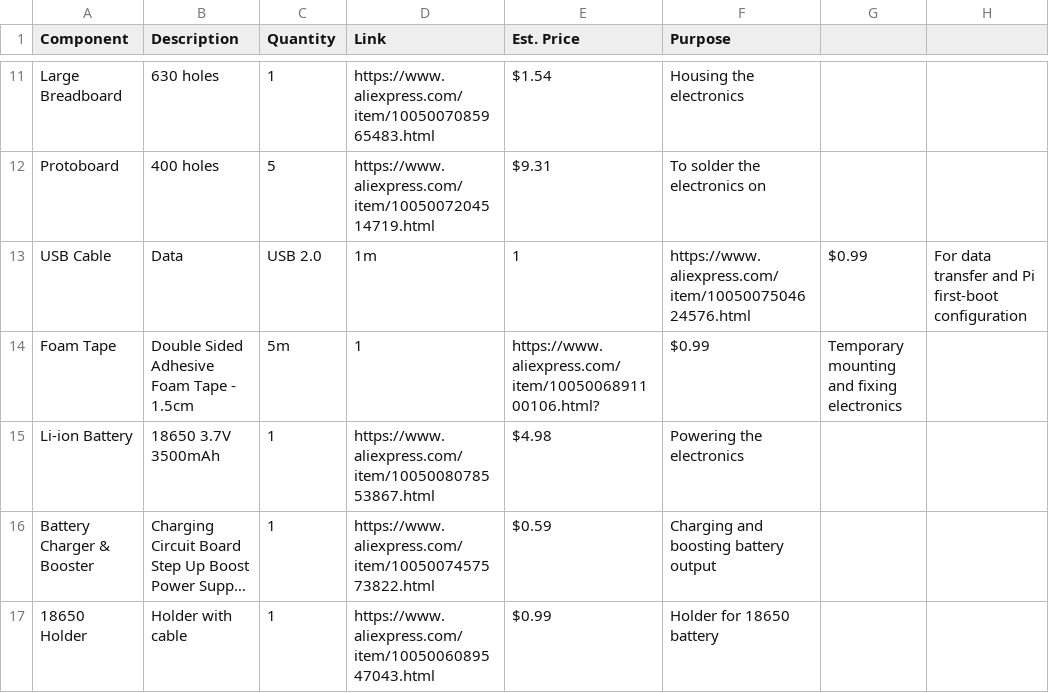
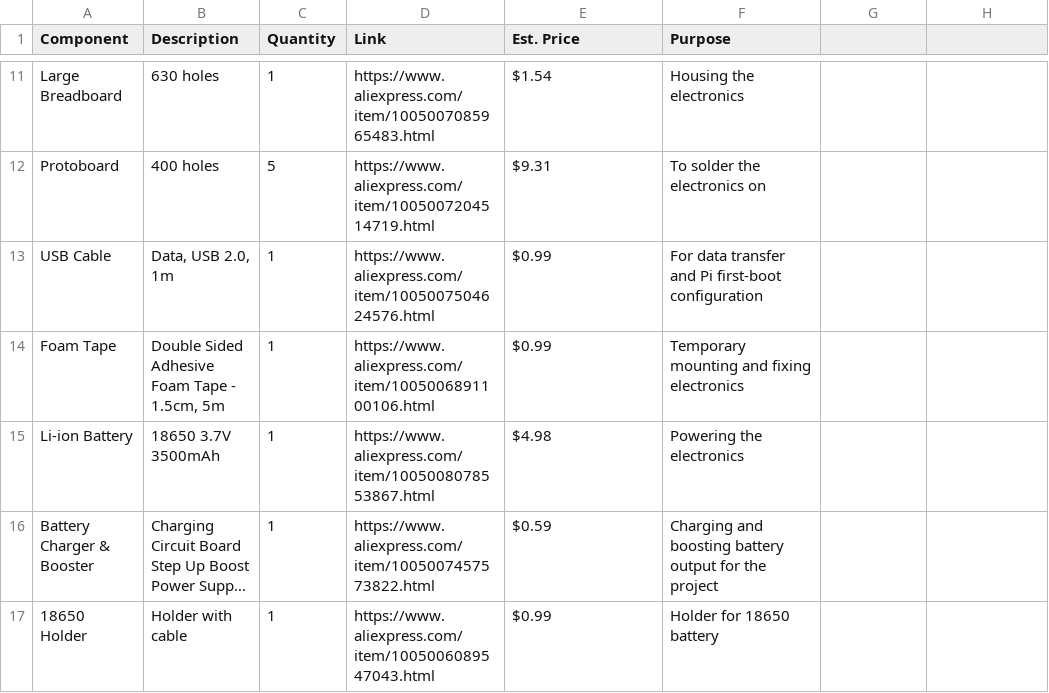
Before and after one commit to QinCai-rui/PicoCube, a CSV file: BOM.csv, drawn as a sheet; only a part is shown, gaps mark what is left out; long unchanged cells end in …; the diff covers the shown part only; the diff names each change by its address in the sheet, - before the commit and + after, or states it on an @@ line.

```diff
--- a/BOM.csv
+++ b/BOM.csv
-B13 (Description): Data
+B13 (Description): Data, USB 2.0, 1m
-C13 (Quantity): USB 2.0
+C13 (Quantity): 1
-D13 (Link): 1m
+D13 (Link): https://www.aliexpress.com/item/1005007504624576.html
-E13 (Est. Price): 1
+E13 (Est. Price): $0.99
-F13 (Purpose): https://www.aliexpress.com/item/1005007504624576.html
+F13 (Purpose): For data transfer and Pi first-boot configuration
-G13: $0.99
+G13: (empty)
-H13: For data transfer and Pi first-boot configuration
+H13: (empty)
-B14 (Description): Double Sided Adhesive Foam Tape - 1.5cm
+B14 (Description): Double Sided Adhesive Foam Tape - 1.5cm, 5m
-C14 (Quantity): 5m
+C14 (Quantity): 1
-D14 (Link): 1
+D14 (Link): https://www.aliexpress.com/item/1005006891100106.html
-E14 (Est. Price): https://www.aliexpress.com/item/1005006891100106.html?
+E14 (Est. Price): $0.99
-F14 (Purpose): $0.99
+F14 (Purpose): Temporary mounting and fixing electronics
-G14: Temporary mounting and fixing electronics
+G14: (empty)
-F16 (Purpose): Charging and boosting battery output
+F16 (Purpose): Charging and boosting battery output for the project
```
Also changed, not shown: 27 edited cells elsewhere in this file.
